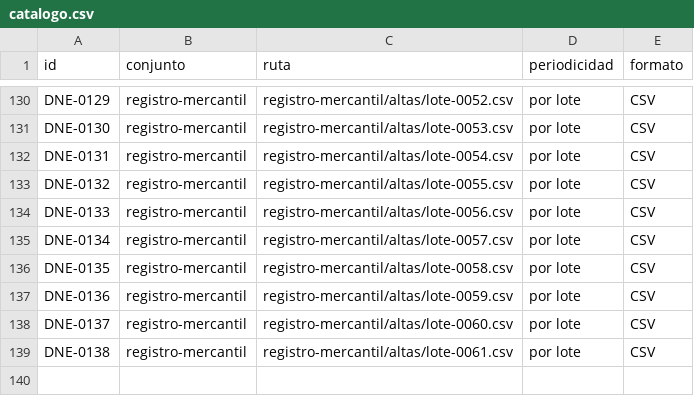
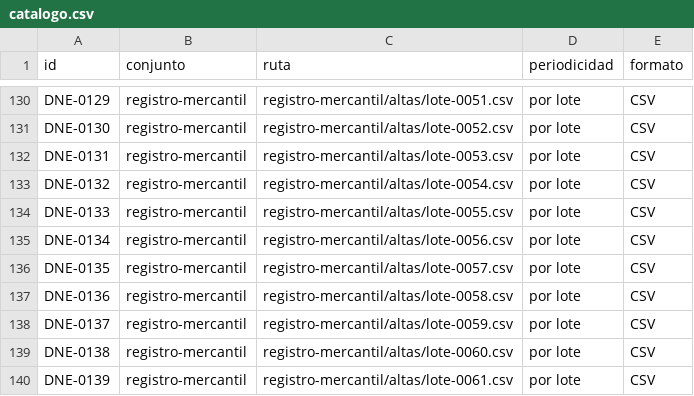
Before and after one commit to InvazhorDark/trabun2026, a CSV file: datasets/catalogo.csv, drawn as a sheet; only a part is shown, gaps mark what is left out; the diff covers the shown part only; the diff names each change by its address in the sheet, - before the commit and + after, or states it on an @@ line.

```diff
--- a/datasets/catalogo.csv
+++ b/datasets/catalogo.csv
-C130 (ruta): registro-mercantil/altas/lote-0052.csv
+C130 (ruta): registro-mercantil/altas/lote-0051.csv
-C131 (ruta): registro-mercantil/altas/lote-0053.csv
+C131 (ruta): registro-mercantil/altas/lote-0052.csv
-C132 (ruta): registro-mercantil/altas/lote-0054.csv
+C132 (ruta): registro-mercantil/altas/lote-0053.csv
-C133 (ruta): registro-mercantil/altas/lote-0055.csv
+C133 (ruta): registro-mercantil/altas/lote-0054.csv
-C134 (ruta): registro-mercantil/altas/lote-0056.csv
+C134 (ruta): registro-mercantil/altas/lote-0055.csv
-C135 (ruta): registro-mercantil/altas/lote-0057.csv
+C135 (ruta): registro-mercantil/altas/lote-0056.csv
-C136 (ruta): registro-mercantil/altas/lote-0058.csv
+C136 (ruta): registro-mercantil/altas/lote-0057.csv
-C137 (ruta): registro-mercantil/altas/lote-0059.csv
+C137 (ruta): registro-mercantil/altas/lote-0058.csv
-C138 (ruta): registro-mercantil/altas/lote-0060.csv
+C138 (ruta): registro-mercantil/altas/lote-0059.csv
-C139 (ruta): registro-mercantil/altas/lote-0061.csv
+C139 (ruta): registro-mercantil/altas/lote-0060.csv
+row 140: DNE-0139 | registro-mercantil | registro-mercantil/altas/lote-0061.csv | por lote | CSV
```
Also changed, not shown: 59 edited cells elsewhere in this file, 1 other file.
